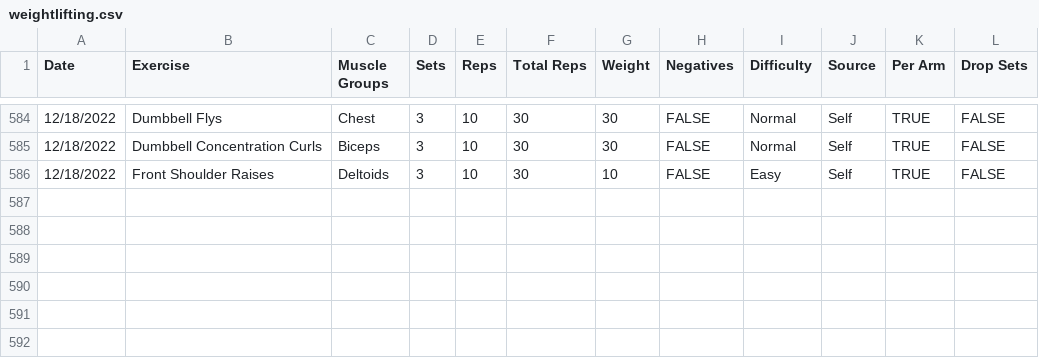
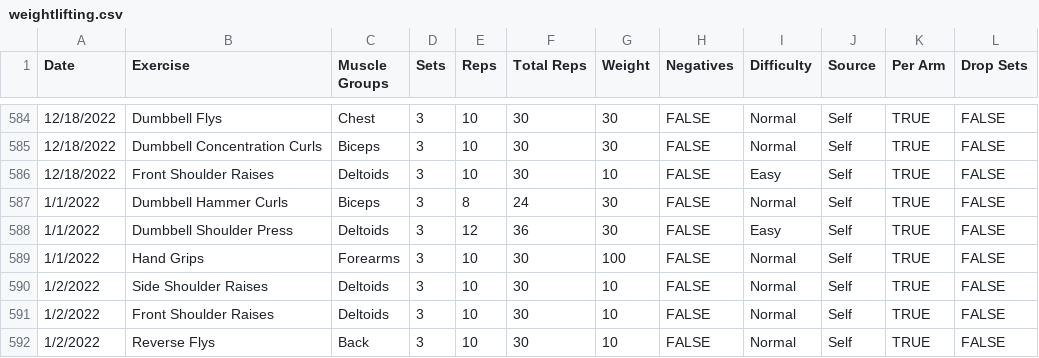
Before and after one commit to jrg94/personal-data, a CSV file: health/weightlifting.csv, drawn as a sheet; only a part is shown, gaps mark what is left out; the diff names each change by its address in the sheet, - before the commit and + after, or states it on an @@ line.

Commit message:
Added the latest workouts

```diff
--- a/health/weightlifting.csv
+++ b/health/weightlifting.csv
+row 587: 1/1/2022 | Dumbbell Hammer Curls | Biceps | 3 | 8 | 24 | 30 | FALSE | Normal | Self | TRUE | FALSE
+row 588: 1/1/2022 | Dumbbell Shoulder Press | Deltoids | 3 | 12 | 36 | 30 | FALSE | Easy | Self | TRUE | FALSE
+row 589: 1/1/2022 | Hand Grips | Forearms | 3 | 10 | 30 | 100 | FALSE | Normal | Self | TRUE | FALSE
+row 590: 1/2/2022 | Side Shoulder Raises | Deltoids | 3 | 10 | 30 | 10 | FALSE | Normal | Self | TRUE | FALSE
+row 591: 1/2/2022 | Front Shoulder Raises | Deltoids | 3 | 10 | 30 | 10 | FALSE | Normal | Self | TRUE | FALSE
+row 592: 1/2/2022 | Reverse Flys | Back | 3 | 10 | 30 | 10 | FALSE | Normal | Self | TRUE | FALSE
```
